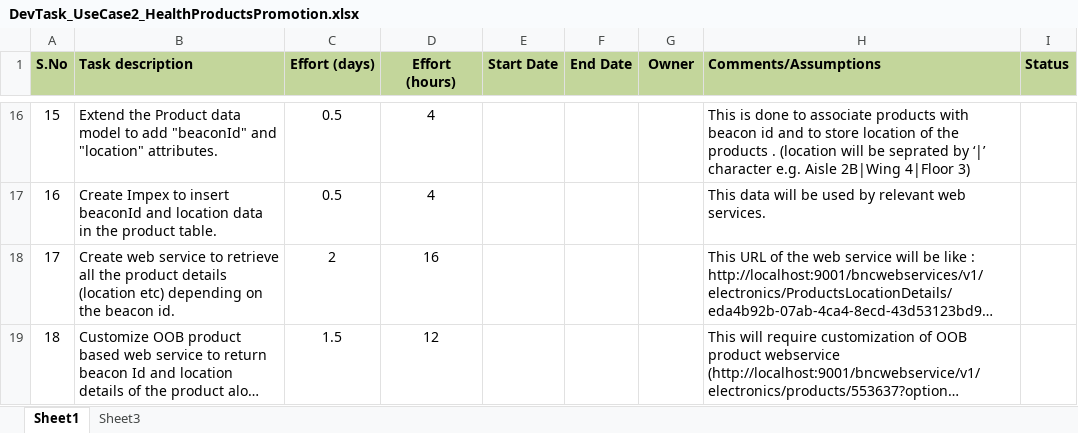
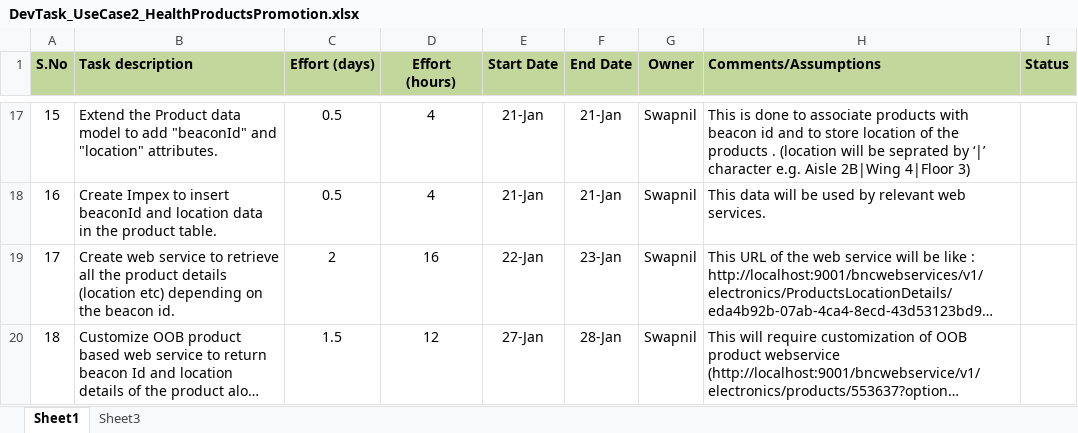
Before and after one commit to kishor-chockalingam/PRY-CC, an Excel workbook: docs/DevTask_UseCase2_HealthProductsPromotion.xlsx, sheet Sheet1, drawn as a sheet; only a part is shown, gaps mark what is left out; long unchanged cells end in …; values as stored, in another font and other column widths than the file's, no borders; addresses are those after the commit; the diff covers the shown part only; the diff names each change by its address in the sheet, - before the commit and + after, or states it on an @@ line.

Commit message:
Updated Dates and assignee

```diff
--- a/docs/DevTask_UseCase2_HealthProductsPromotion.xlsx (sheet Sheet1)
+++ b/docs/DevTask_UseCase2_HealthProductsPromotion.xlsx (sheet Sheet1)
-E17:E18 (Start Date): (empty)
+E17:E18 (Start Date): 21-Jan
-F17:F18 (End Date): (empty)
+F17:F18 (End Date): 21-Jan
-G17:G20 (Owner): (empty)
+G17:G20 (Owner): Swapnil
-E19 (Start Date): (empty)
+E19 (Start Date): 22-Jan
-F19 (End Date): (empty)
+F19 (End Date): 23-Jan
-E20 (Start Date): (empty)
+E20 (Start Date): 27-Jan
-F20 (End Date): (empty)
+F20 (End Date): 28-Jan
```
Also changed, not shown: 2 added rows, 1 removed row, 39 edited cells and row numbers in column A elsewhere in this sheet.
